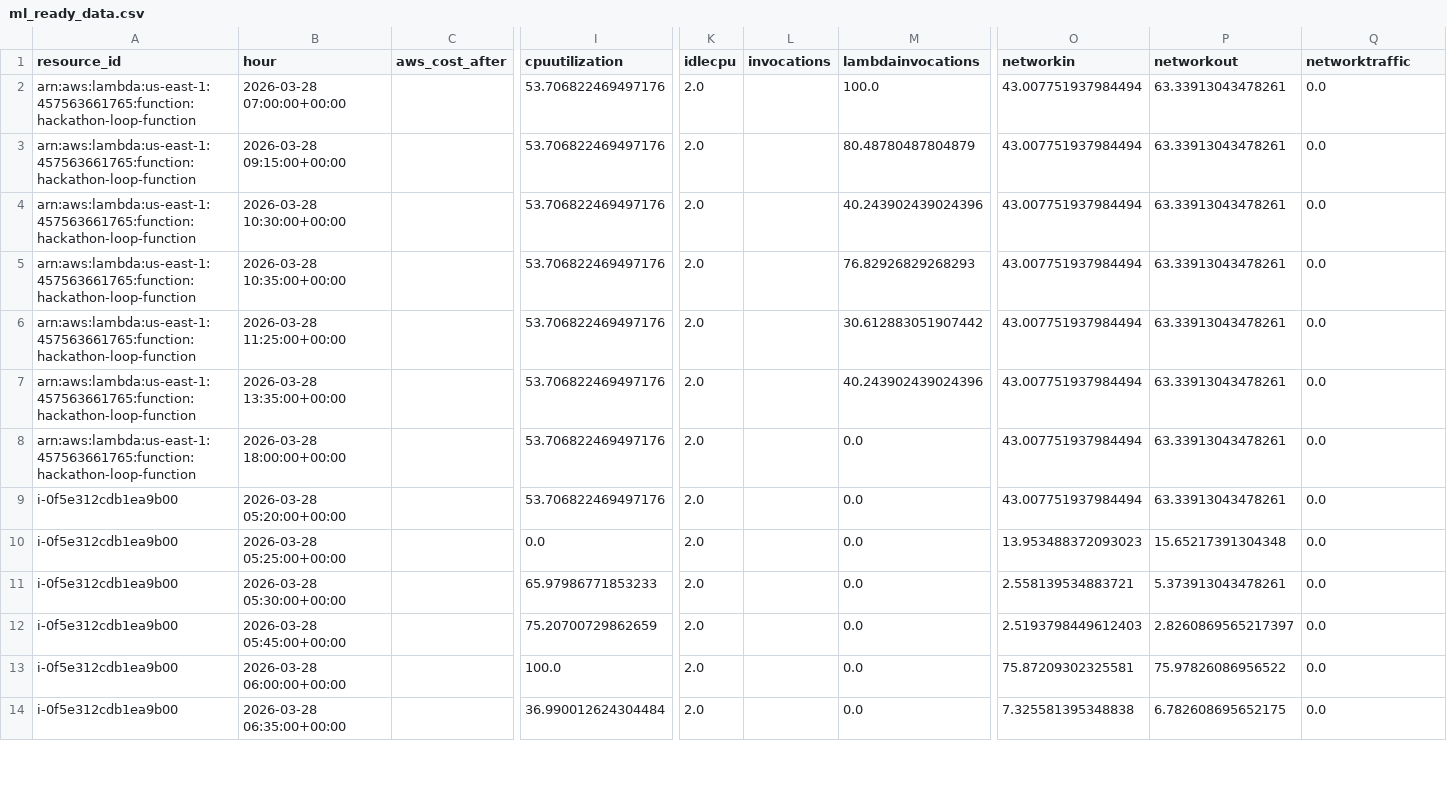
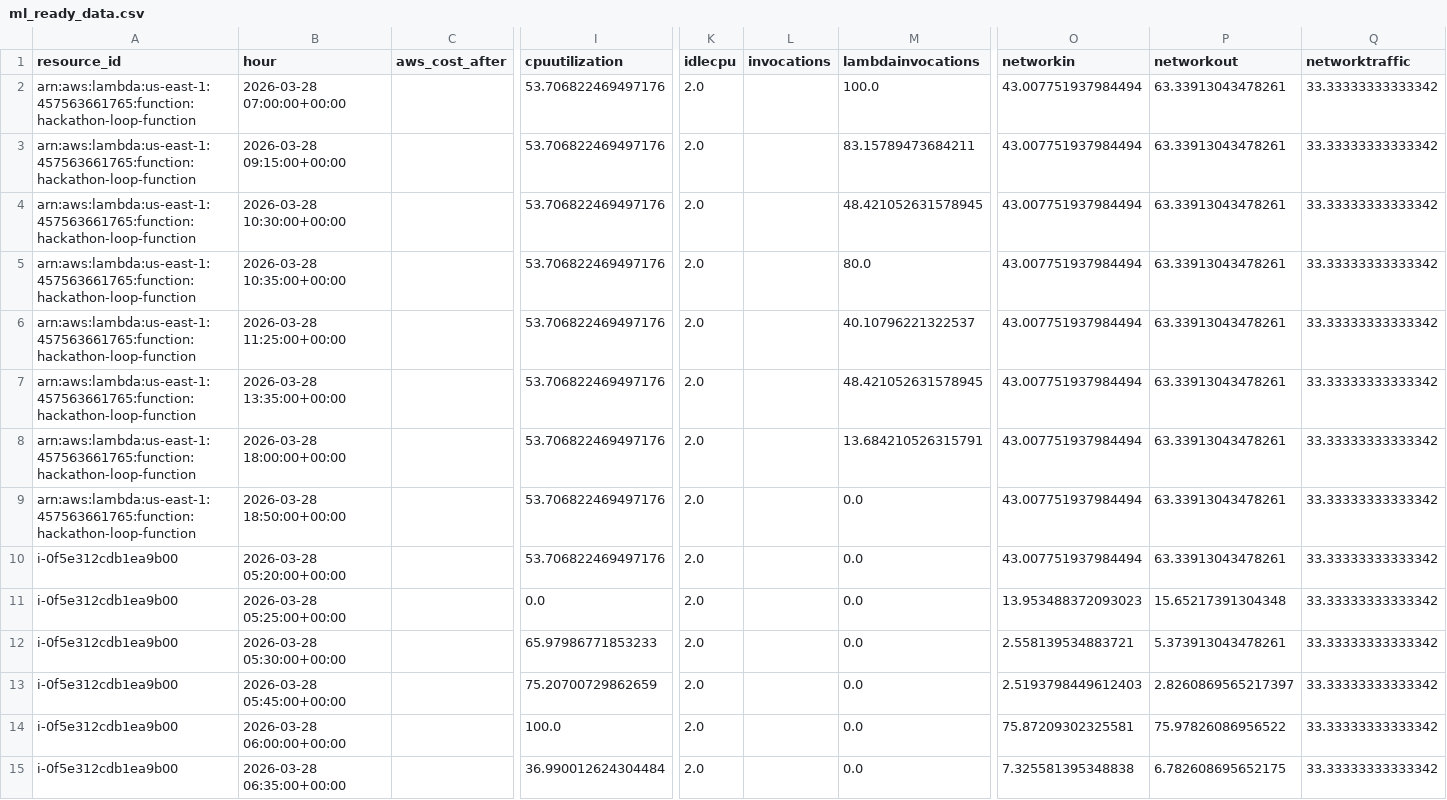
Before and after one commit to Abhinav-bv/cloud-costing-intelligence-, a CSV file: ml_ready_data.csv, drawn as a sheet; only a part is shown, gaps mark what is left out; addresses are those after the commit; rows hold the shown columns only; the diff covers the shown part only; the diff names each change by its address in the sheet, - before the commit and + after, or states it on an @@ line.

```diff
--- a/ml_ready_data.csv
+++ b/ml_ready_data.csv
-Q2:Q7 (networktraffic): 0.0
+Q2:Q7 (networktraffic): 33.33333333333342
-M3 (lambdainvocations): 80.48780487804879
+M3 (lambdainvocations): 83.15789473684211
-M4 (lambdainvocations): 40.243902439024396
+M4 (lambdainvocations): 48.421052631578945
-M5 (lambdainvocations): 76.82926829268293
+M5 (lambdainvocations): 80.0
-M6 (lambdainvocations): 30.612883051907442
+M6 (lambdainvocations): 40.10796221322537
-M7 (lambdainvocations): 40.243902439024396
+M7 (lambdainvocations): 48.421052631578945
+row 8: arn:aws:lambda:us-east-1:457563661765:function:hackathon-loop-function | 2026-03-28 18:00:00+00:00 |  | 53.706822469497176 | 2.0 |  | 13.684210526315791 | 43.007751937984494 | 63.33913043478261 | 33.33333333333342
-B9 (hour): 2026-03-28 18:00:00+00:00
+B9 (hour): 2026-03-28 18:50:00+00:00
-Q9:Q15 (networktraffic): 0.0
+Q9:Q15 (networktraffic): 33.33333333333342
```
Also changed, not shown: 1 added row and 16 edited cells elsewhere in this file, 3 other files.
